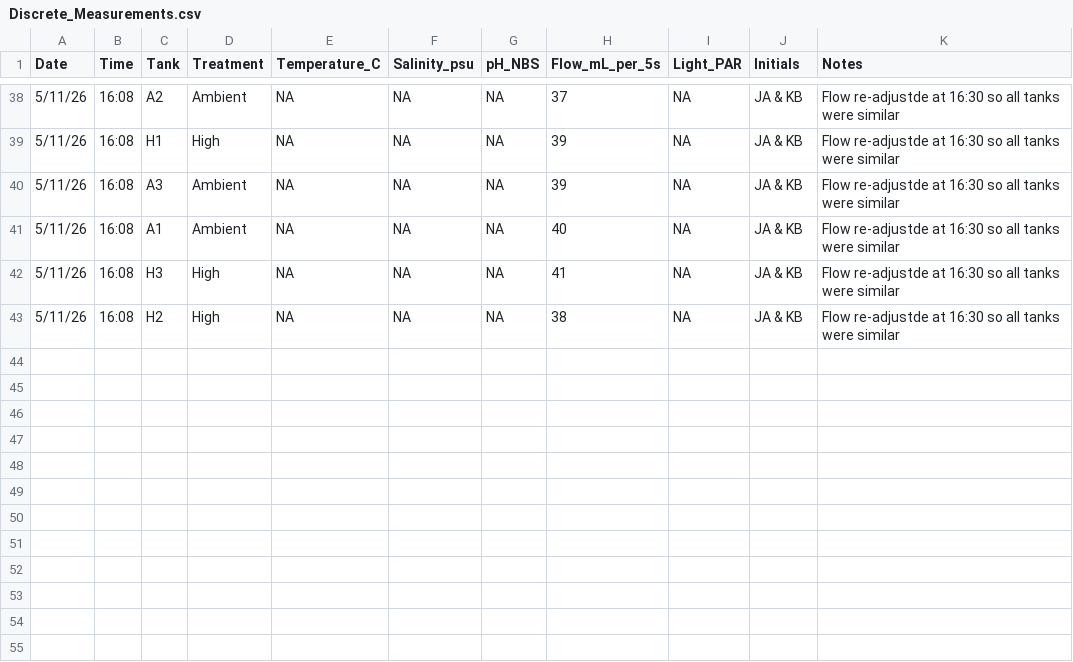
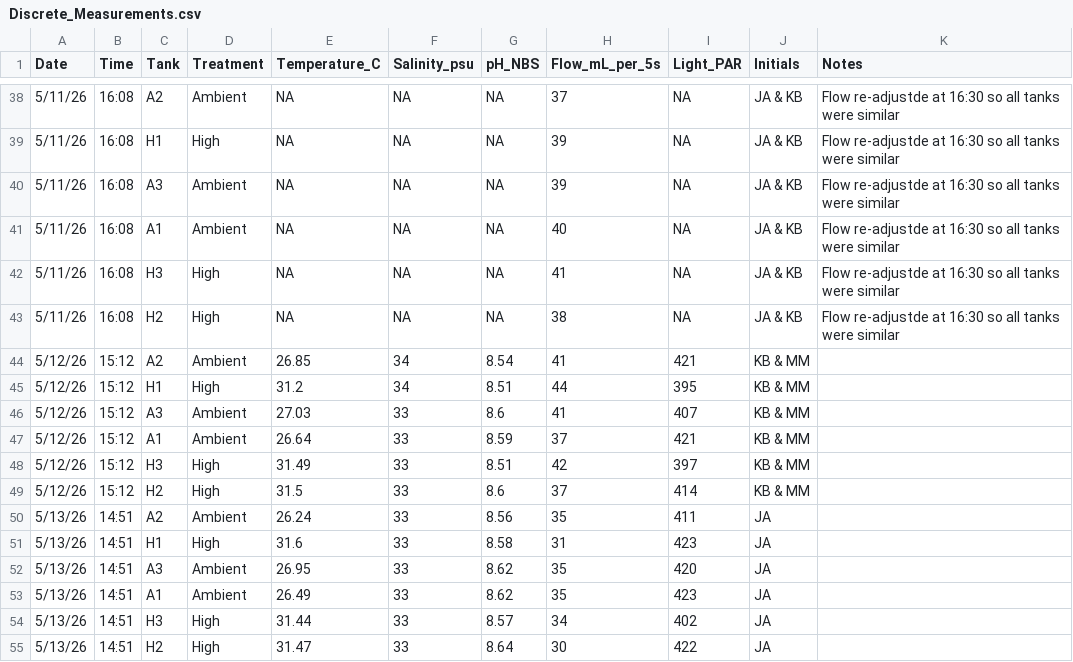
Before and after one commit to JillAshey/KBay_heat_stress_2026, a CSV file: data/environmental/Discrete_Measurements.csv, drawn as a sheet; only a part is shown, gaps mark what is left out; the diff names each change by its address in the sheet, - before the commit and + after, or states it on an @@ line.

```diff
--- a/data/environmental/Discrete_Measurements.csv
+++ b/data/environmental/Discrete_Measurements.csv
+row 44: 5/12/26 | 15:12 | A2 | Ambient | 26.85 | 34 | 8.54 | 41 | 421 | KB & MM
+row 45: 5/12/26 | 15:12 | H1 | High | 31.2 | 34 | 8.51 | 44 | 395 | KB & MM
+row 46: 5/12/26 | 15:12 | A3 | Ambient | 27.03 | 33 | 8.6 | 41 | 407 | KB & MM
+row 47: 5/12/26 | 15:12 | A1 | Ambient | 26.64 | 33 | 8.59 | 37 | 421 | KB & MM
+row 48: 5/12/26 | 15:12 | H3 | High | 31.49 | 33 | 8.51 | 42 | 397 | KB & MM
+row 49: 5/12/26 | 15:12 | H2 | High | 31.5 | 33 | 8.6 | 37 | 414 | KB & MM
+row 50: 5/13/26 | 14:51 | A2 | Ambient | 26.24 | 33 | 8.56 | 35 | 411 | JA
+row 51: 5/13/26 | 14:51 | H1 | High | 31.6 | 33 | 8.58 | 31 | 423 | JA
+row 52: 5/13/26 | 14:51 | A3 | Ambient | 26.95 | 33 | 8.62 | 35 | 420 | JA
+row 53: 5/13/26 | 14:51 | A1 | Ambient | 26.49 | 33 | 8.62 | 35 | 423 | JA
+row 54: 5/13/26 | 14:51 | H3 | High | 31.44 | 33 | 8.57 | 34 | 402 | JA
+row 55: 5/13/26 | 14:51 | H2 | High | 31.47 | 33 | 8.64 | 30 | 422 | JA
```
Also changed, not shown: 9 other files.
